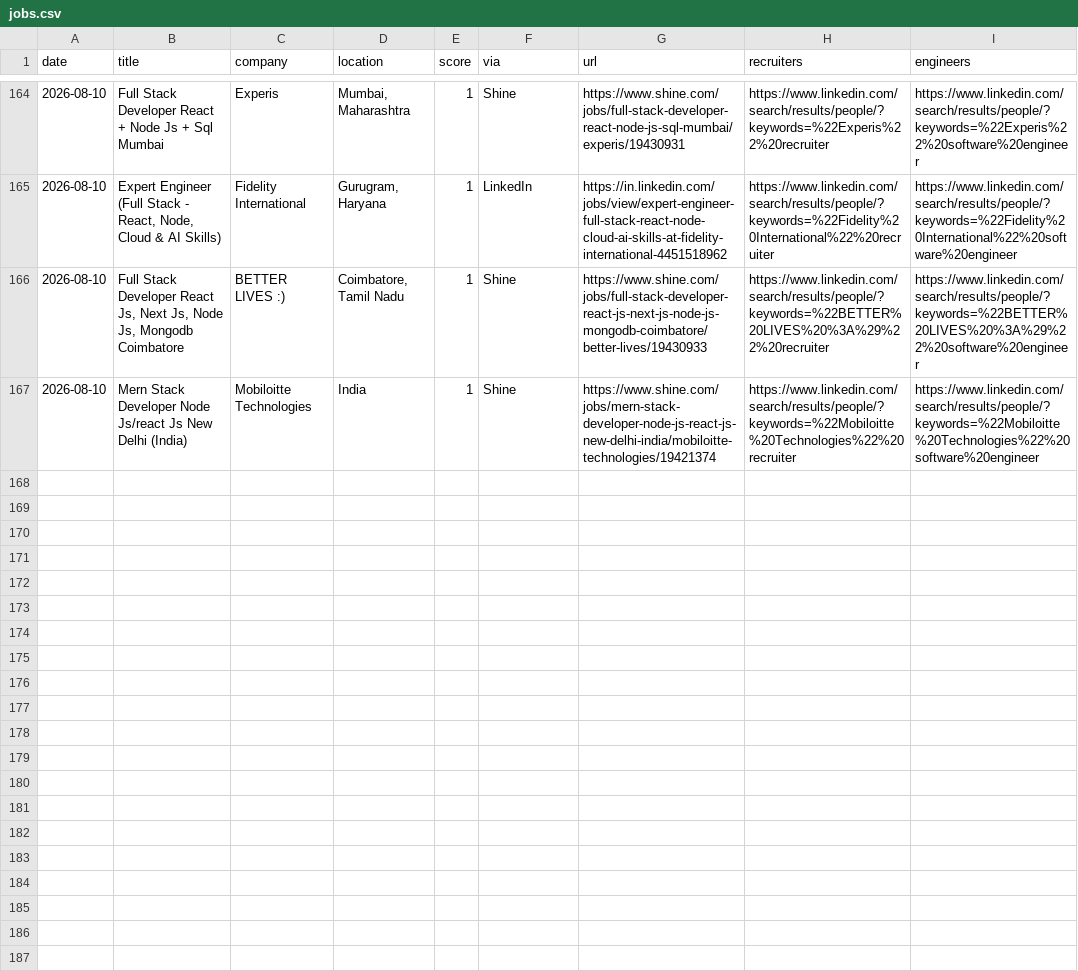
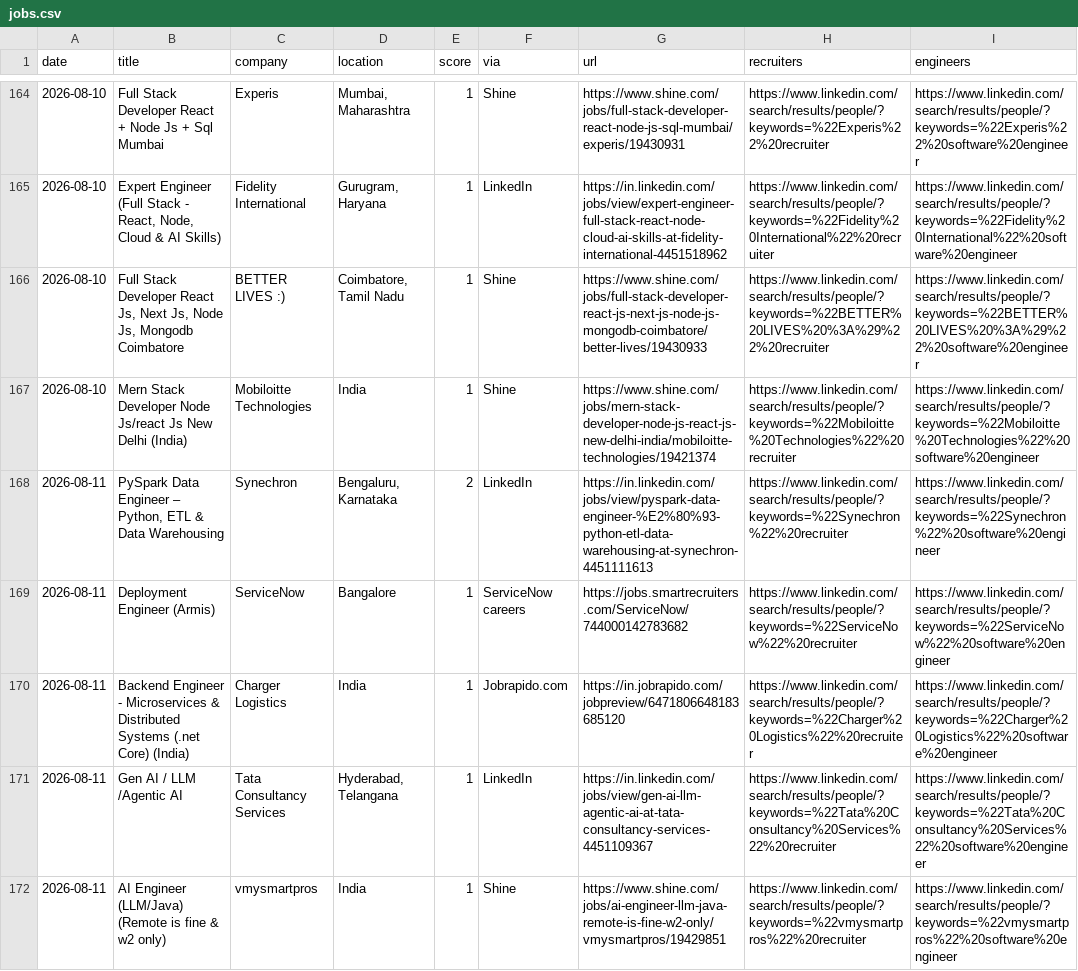
Before and after one commit to Tanishq8311/Jobbie, a CSV file: data/jobs.csv, drawn as a sheet; only a part is shown, gaps mark what is left out; the diff covers the shown part only; the diff names each change by its address in the sheet, - before the commit and + after, or states it on an @@ line.

```diff
--- a/data/jobs.csv
+++ b/data/jobs.csv
+row 168: 2026-08-11 | PySpark Data Engineer – Python, ETL & Data Warehousing | Synechron | Bengaluru, Karnataka | 2 | LinkedIn | https://in.linkedin.com/jobs/view/pyspark-data-engineer-%E2%80%93-python-etl-data-warehousing-at-synechron-4451111613 | https://www.linkedin.com/search/results/people/?keywords=%22Synechron%22%20recruiter | https://www.linkedin.com/search/results/people/?keywords=%22Synechron%22%20software%20engineer
+row 169: 2026-08-11 | Deployment Engineer (Armis) | ServiceNow | Bangalore | 1 | ServiceNow careers | https://jobs.smartrecruiters.com/ServiceNow/744000142783682 | https://www.linkedin.com/search/results/people/?keywords=%22ServiceNow%22%20recruiter | https://www.linkedin.com/search/results/people/?keywords=%22ServiceNow%22%20software%20engineer
+row 170: 2026-08-11 | Backend Engineer - Microservices & Distributed Systems (.net Core) (India) | Charger Logistics | India | 1 | Jobrapido.com | https://in.jobrapido.com/jobpreview/6471806648183685120 | https://www.linkedin.com/search/results/people/?keywords=%22Charger%20Logistics%22%20recruiter | https://www.linkedin.com/search/results/people/?keywords=%22Charger%20Logistics%22%20software%20engineer
+row 171: 2026-08-11 | Gen AI / LLM /Agentic AI | Tata Consultancy Services | Hyderabad, Telangana | 1 | LinkedIn | https://in.linkedin.com/jobs/view/gen-ai-llm-agentic-ai-at-tata-consultancy-services-4451109367 | https://www.linkedin.com/search/results/people/?keywords=%22Tata%20Consultancy%20Services%22%20recruiter | https://www.linkedin.com/search/results/people/?keywords=%22Tata%20Consultancy%20Services%22%20software%20engineer
+row 172: 2026-08-11 | AI Engineer (LLM/Java) (Remote is fine & w2 only) | vmysmartpros | India | 1 | Shine | https://www.shine.com/jobs/ai-engineer-llm-java-remote-is-fine-w2-only/vmysmartpros/19429851 | https://www.linkedin.com/search/results/people/?keywords=%22vmysmartpros%22%20recruiter | https://www.linkedin.com/search/results/people/?keywords=%22vmysmartpros%22%20software%20engineer
```
Also changed, not shown: 5 added rows elsewhere in this file, 1 other file.
